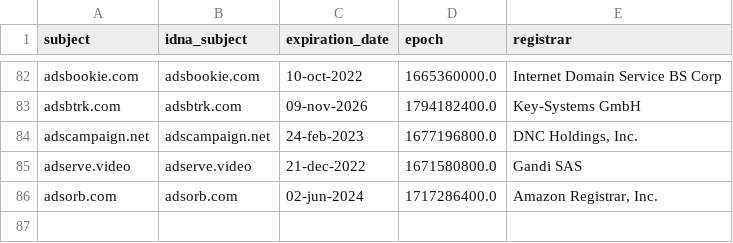
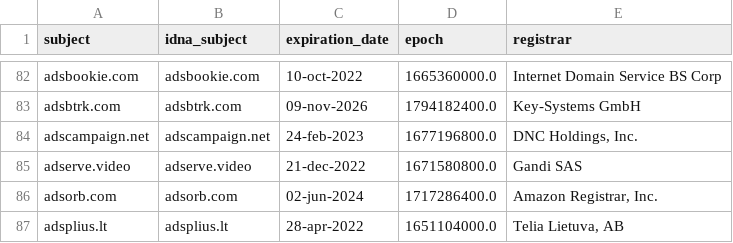
Before and after one commit to Ultimate-Hosts-Blacklist/Wiggum27_Blockers, a CSV file: .pyfunceble/whois.csv, drawn as a sheet; only a part is shown, gaps mark what is left out.

```diff
--- a/.pyfunceble/whois.csv
+++ b/.pyfunceble/whois.csv
@@ -86 +86,2 @@ adserve.video,adserve.video,21-dec-2022,1671580800.0,Gandi SAS
 adsorb.com,adsorb.com,02-jun-2024,1717286400.0,"Amazon Registrar, Inc."
+adsplius.lt,adsplius.lt,28-apr-2022,1651104000.0,"Telia Lietuva, AB"
```
Also changed, not shown: .pyfunceble/inactive.csv, output/domains.list/continue.csv, 11 other files.
